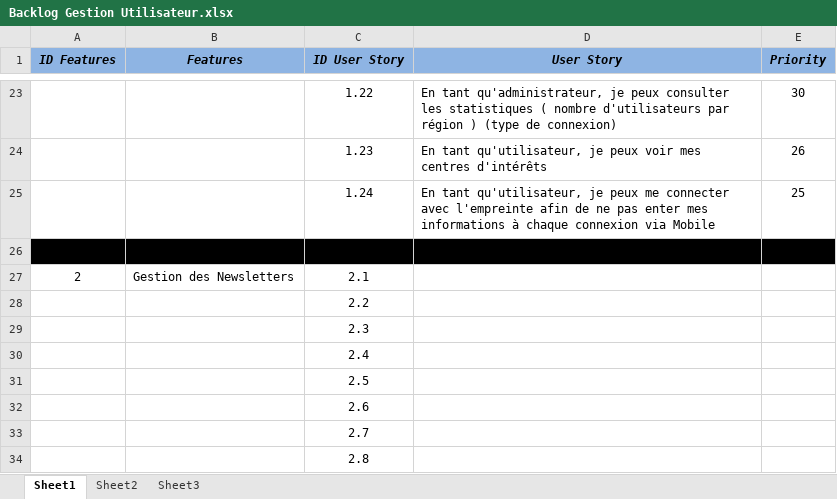
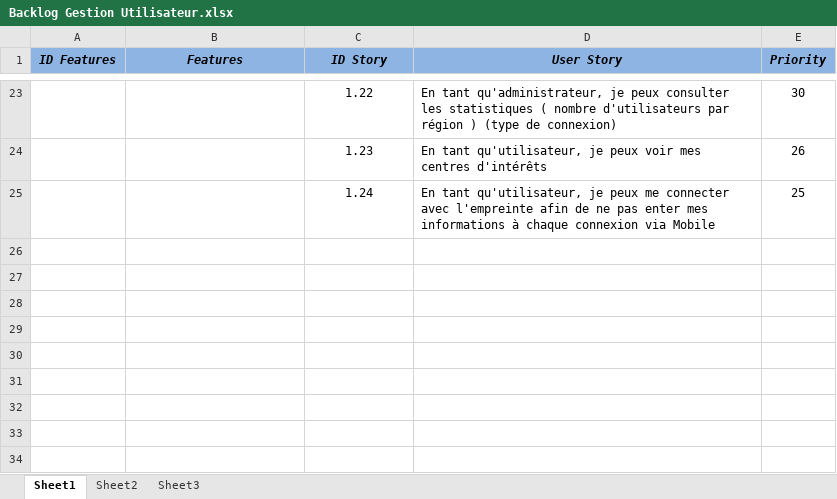
Before and after one commit to aminegongi/DoNation-Pidev, an Excel workbook: BackLog/Backlog Gestion Utilisateur.xlsx, sheet Sheet1, drawn as a sheet; only a part is shown, gaps mark what is left out; values as stored, in another font and other column widths than the file's, no borders; the diff names each change by its address in the sheet, - before the commit and + after, or states it on an @@ line.

```diff
--- a/BackLog/Backlog Gestion Utilisateur.xlsx (sheet Sheet1)
+++ b/BackLog/Backlog Gestion Utilisateur.xlsx (sheet Sheet1)
-C1: ID User Story
+C1: ID Story
-row 26: (empty)
-row 27: 2 | Gestion des Newsletters | 2.1
-row 28:  |  | 2.2
-row 29:  |  | 2.3
-row 30:  |  | 2.4
-row 31:  |  | 2.5
-row 32:  |  | 2.6
-row 33:  |  | 2.7
-row 34:  |  | 2.8
```
Also changed, not shown: 3 other files.
